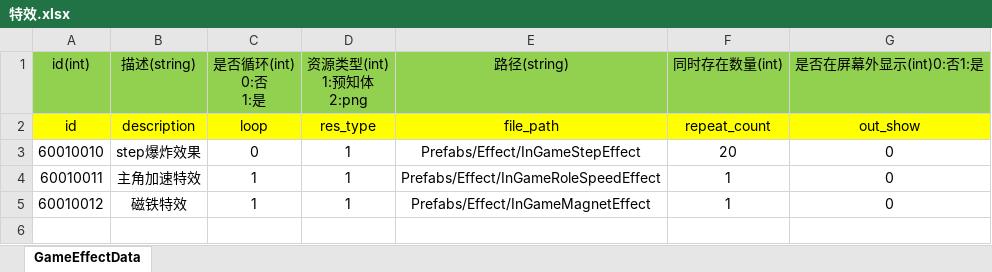
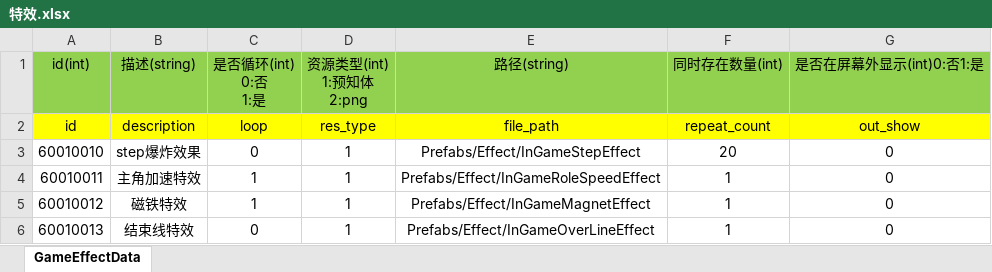
Before and after one commit to LiuFeng1011/DragOn, an Excel workbook: Assets/ExcelTools/xlsx/特效.xlsx, sheet GameEffectData, drawn as a sheet; values as stored, in another font and other column widths than the file's, no borders; the diff names each change by its address in the sheet, - before the commit and + after, or states it on an @@ line.

```diff
--- a/Assets/ExcelTools/xlsx/特效.xlsx (sheet GameEffectData)
+++ b/Assets/ExcelTools/xlsx/特效.xlsx (sheet GameEffectData)
+row 6: 60010013 | 结束线特效 | 0 | 1 | Prefabs/Effect/InGameOverLineEffect | 1 | 0
```
Also changed, not shown: 47 other files.
